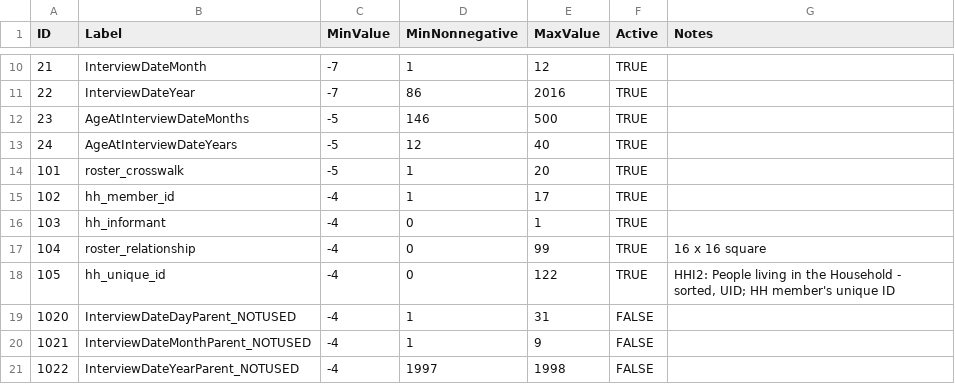
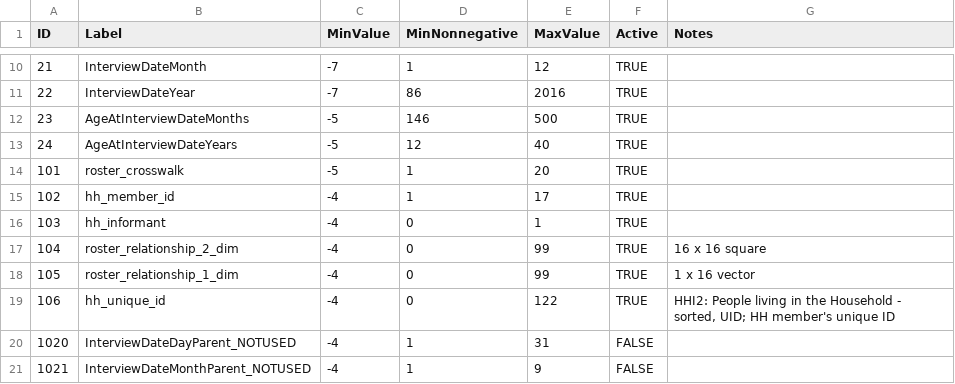
Before and after one commit to nlsy-links/nlsy-links-determination-2017, a CSV file: data-public/metadata/tables-97/item.csv, drawn as a sheet; only a part is shown, gaps mark what is left out; the shorter side is filled out with more unchanged rows.

```diff
--- a/data-public/metadata/tables-97/item.csv
+++ b/data-public/metadata/tables-97/item.csv
@@ -16,4 +16,5 @@ ID,Label,MinValue,MinNonnegative,MaxValue,Active,Notes
  103,hh_informant,-4,0,1,TRUE,
- 104,roster_relationship,-4,0,99,TRUE,16 x 16 square
- 105,hh_unique_id,-4,0,122,TRUE,"HHI2: People living in the Household - sorted, UID; HH member's unique ID"
+ 104,roster_relationship_2_dim,-4,0,99,TRUE,16 x 16 square
+ 105,roster_relationship_1_dim,-4,0,99,TRUE,1 x 16 vector
+ 106,hh_unique_id,-4,0,122,TRUE,"HHI2: People living in the Household - sorted, UID; HH member's unique ID"
 1020,InterviewDateDayParent_NOTUSED,-4,1,31,FALSE,
```
Also changed, not shown: data-public/metadata/tables-97/variable.csv, 7 other files.
